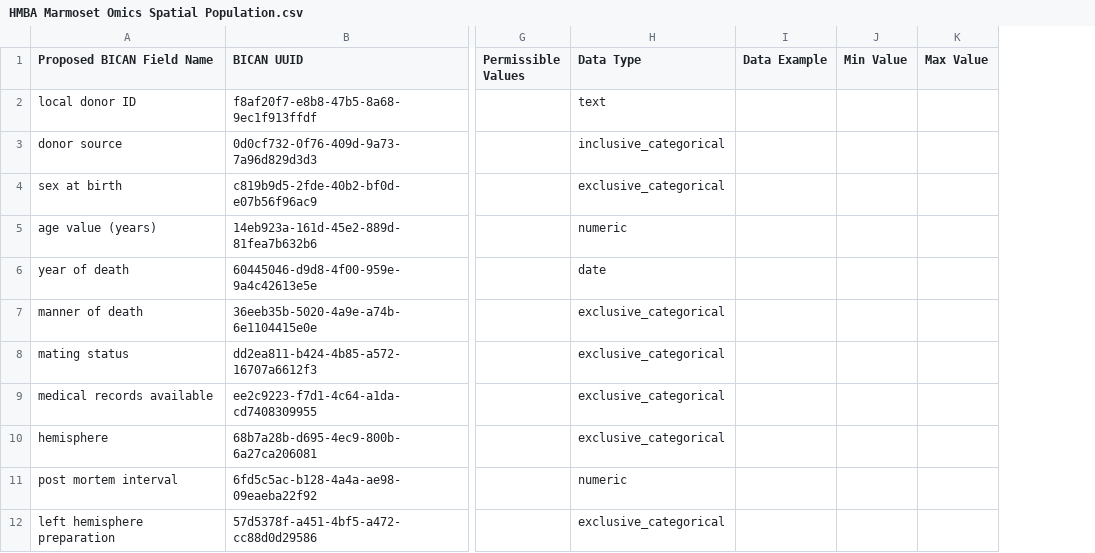
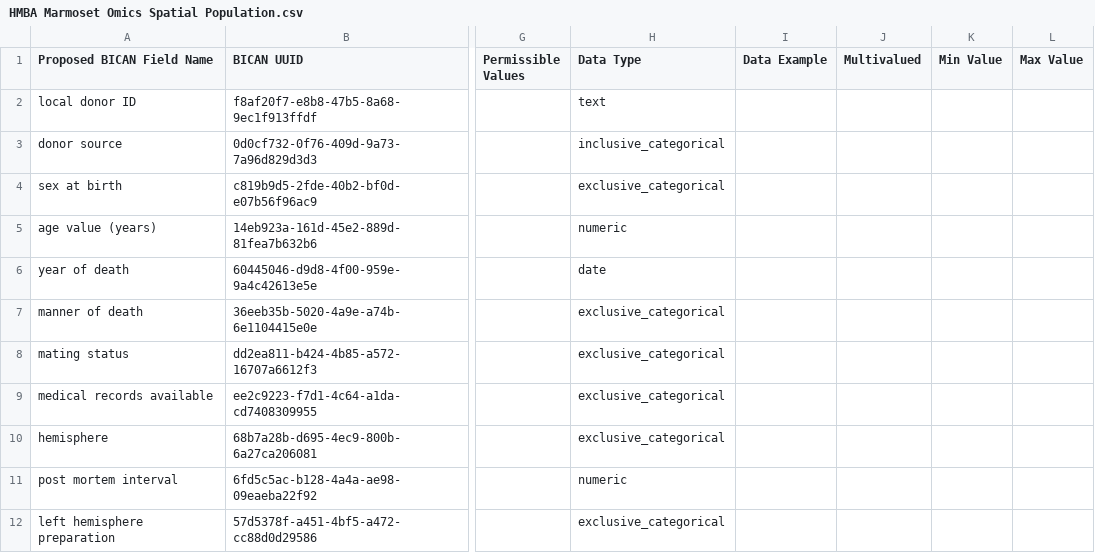
Before and after one commit to brain-bican/metadata-schemas, a CSV file: docs/schemas/Marmoset-Metadata/HMBA Marmoset Omics Spatial Population.csv, drawn as a sheet; only a part is shown, gaps mark what is left out; the diff names each change by its address in the sheet, - before the commit and + after, or states it on an @@ line.

Commit message:
Adding multivalued to HMBA Marmoset

```diff
--- a/docs/schemas/Marmoset-Metadata/HMBA Marmoset Omics Spatial Population.csv
+++ b/docs/schemas/Marmoset-Metadata/HMBA Marmoset Omics Spatial Population.csv
+column J (Multivalued), empty
```
Also changed, not shown: docs/schemas/Marmoset-Metadata/HMBA Marmoset Population.csv.
